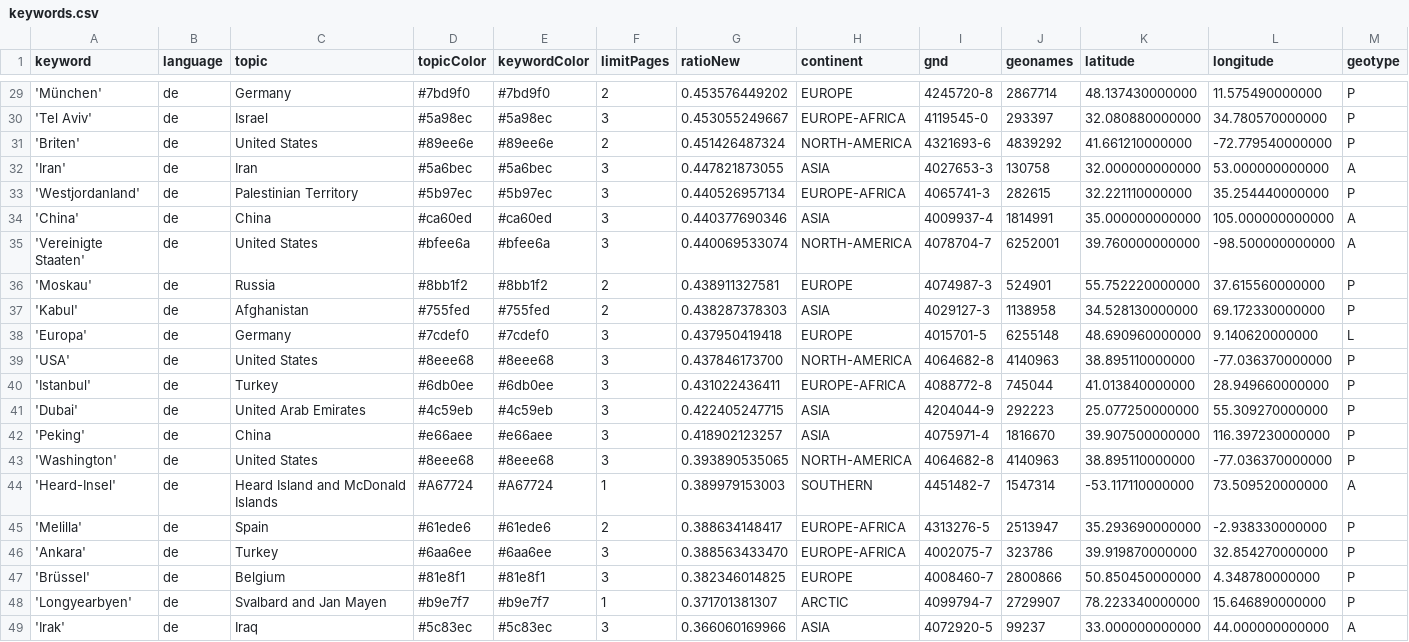
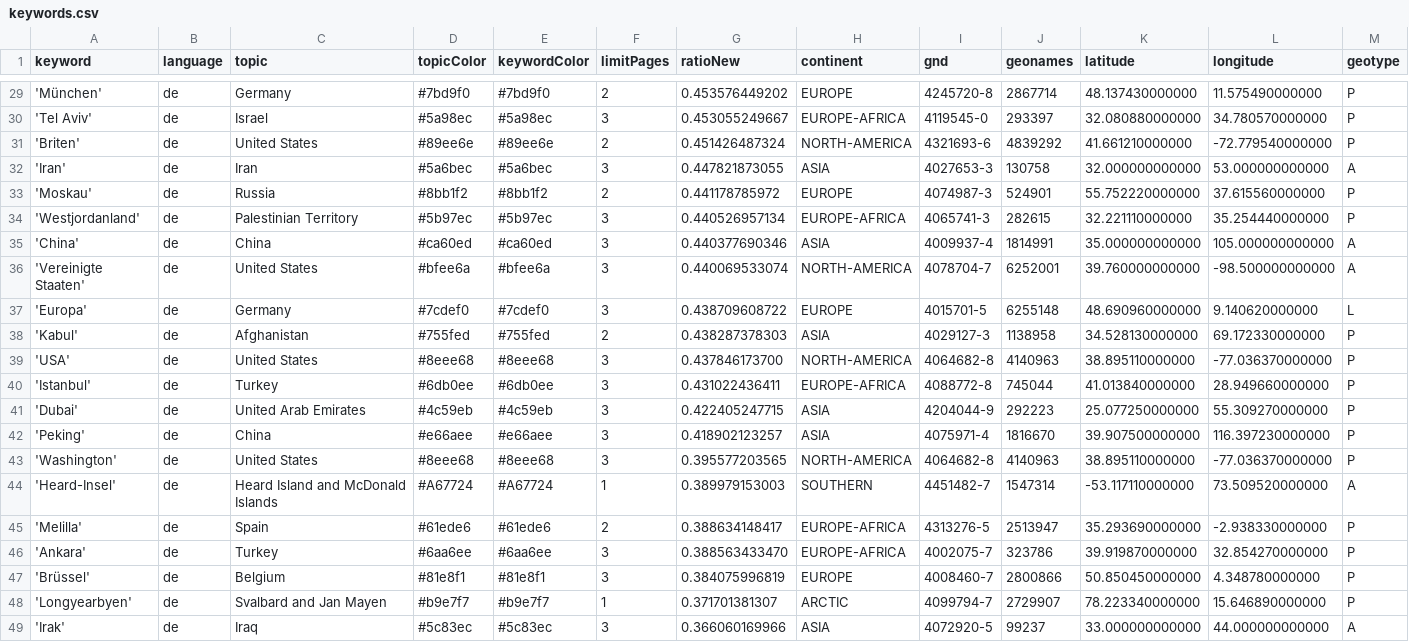
Before and after one commit to mizilett-news/ortsFluesterer, a CSV file: keywords.csv, drawn as a sheet; only a part is shown, gaps mark what is left out; removed rows and columns are numbered as before the commit, all else as after; rows hold the shown columns only; the diff covers the shown part only; the diff names each change by its address in the sheet, - before the commit and + after, or states it on an @@ line.

```diff
--- a/keywords.csv
+++ b/keywords.csv
+row 33: 'Moskau' | de | Russia | #8bb1f2 | #8bb1f2 | 2 | 0.441178785972 | EUROPE | 4074987-3 | 524901 | 55.752220000000 | 37.615560000000 | P
-row 36: 'Moskau' | de | Russia | #8bb1f2 | #8bb1f2 | 2 | 0.438911327581 | EUROPE | 4074987-3 | 524901 | 55.752220000000 | 37.615560000000 | P
+row 37: 'Europa' | de | Germany | #7cdef0 | #7cdef0 | 3 | 0.438709608722 | EUROPE | 4015701-5 | 6255148 | 48.690960000000 | 9.140620000000 | L
-row 38: 'Europa' | de | Germany | #7cdef0 | #7cdef0 | 3 | 0.437950419418 | EUROPE | 4015701-5 | 6255148 | 48.690960000000 | 9.140620000000 | L
-G43 (ratioNew): 0.393890535065
+G43 (ratioNew): 0.395577203565
-G47 (ratioNew): 0.382346014825
+G47 (ratioNew): 0.384075996819
```
Also changed, not shown: 4 added rows, 4 removed rows and 4 edited cells elsewhere in this file, csv/news_2026_08.csv, 1 other file.
